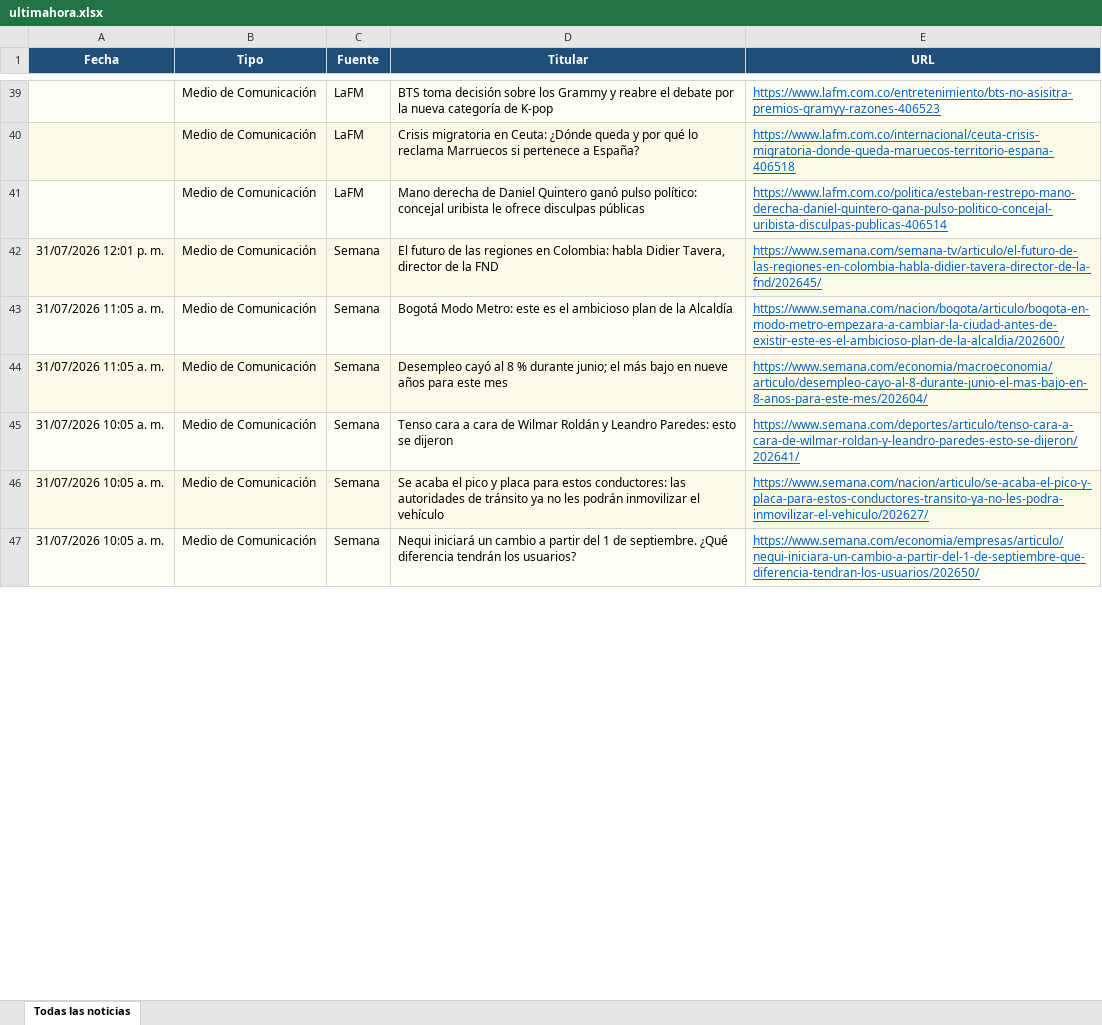
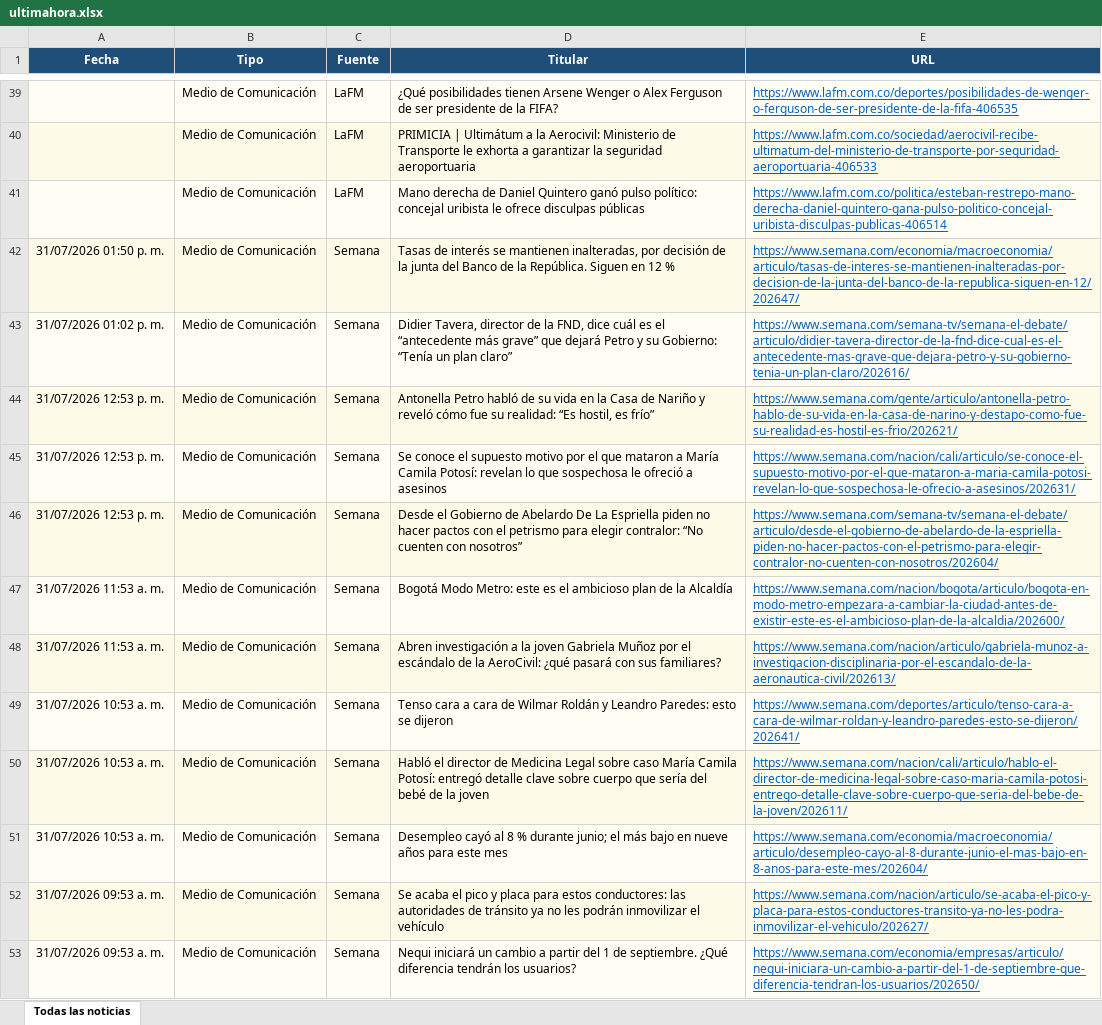
Before and after one commit to kevin961312/UltimaHora, an Excel workbook: docs/ultimahora.xlsx, sheet Todas las noticias, drawn as a sheet; only a part is shown, gaps mark what is left out; values as stored, in another font and other column widths than the file's, no borders; addresses are those after the commit; the diff covers the shown part only; the diff names each change by its address in the sheet, - before the commit and + after, or states it on an @@ line.

```diff
--- a/docs/ultimahora.xlsx (sheet Todas las noticias)
+++ b/docs/ultimahora.xlsx (sheet Todas las noticias)
-D39 (Titular): BTS toma decisión sobre los Grammy y reabre el debate por la nueva categoría de K-pop
+D39 (Titular): ¿Qué posibilidades tienen Arsene Wenger o Alex Ferguson de ser presidente de la FIFA?
-E39 (URL): https://www.lafm.com.co/entretenimiento/bts-no-asisitra-premios-gramyy-razones-406523
+E39 (URL): https://www.lafm.com.co/deportes/posibilidades-de-wenger-o-ferguson-de-ser-presidente-de-la-fifa-406535
-D40 (Titular): Crisis migratoria en Ceuta: ¿Dónde queda y por qué lo reclama Marruecos si pertenece a España?
+D40 (Titular): PRIMICIA | Ultimátum a la Aerocivil: Ministerio de Transporte le exhorta a garantizar la seguridad aeroportuaria
-E40 (URL): https://www.lafm.com.co/internacional/ceuta-crisis-migratoria-donde-queda-maruecos-territorio-espana-406518
+E40 (URL): https://www.lafm.com.co/sociedad/aerocivil-recibe-ultimatum-del-ministerio-de-transporte-por-seguridad-aeroportuaria-406533
+row 42: 31/07/2026 01:50 p. m. | Medio de Comunicación | Semana | Tasas de interés se mantienen inalteradas, por decisión de la junta del Banco de la República. Siguen en 12 % | https://www.semana.com/economia/macroeconomia/articulo/tasas-de-interes-se-mantienen-inalteradas-por-decision-de-la-junta-del-banco-de-la-republica-siguen-en-12/202647/
+row 43: 31/07/2026 01:02 p. m. | Medio de Comunicación | Semana | Didier Tavera, director de la FND, dice cuál es el “antecedente más grave” que dejará Petro y su Gobierno: “Tenía un plan claro” | https://www.semana.com/semana-tv/semana-el-debate/articulo/didier-tavera-director-de-la-fnd-dice-cual-es-el-antecedente-mas-grave-que-dejara-petro-y-su-gobierno-tenia-un-plan-claro/202616/
-A44 (Fecha): 31/07/2026 12:01 p. m.
+A44 (Fecha): 31/07/2026 12:53 p. m.
-D44 (Titular): El futuro de las regiones en Colombia: habla Didier Tavera, director de la FND
+D44 (Titular): Antonella Petro habló de su vida en la Casa de Nariño y reveló cómo fue su realidad: “Es hostil, es frío”
-E44 (URL): https://www.semana.com/semana-tv/articulo/el-futuro-de-las-regiones-en-colombia-habla-didier-tavera-director-de-la-fnd/202645/
+E44 (URL): https://www.semana.com/gente/articulo/antonella-petro-hablo-de-su-vida-en-la-casa-de-narino-y-destapo-como-fue-su-realidad-es-hostil-es-frio/202621/
+row 45: 31/07/2026 12:53 p. m. | Medio de Comunicación | Semana | Se conoce el supuesto motivo por el que mataron a María Camila Potosí: revelan lo que sospechosa le ofreció a asesinos | https://www.semana.com/nacion/cali/articulo/se-conoce-el-supuesto-motivo-por-el-que-mataron-a-maria-camila-potosi-revelan-lo-que-sospechosa-le-ofrecio-a-asesinos/202631/
+row 46: 31/07/2026 12:53 p. m. | Medio de Comunicación | Semana | Desde el Gobierno de Abelardo De La Espriella piden no hacer pactos con el petrismo para elegir contralor: “No cuenten con nosotros” | https://www.semana.com/semana-tv/semana-el-debate/articulo/desde-el-gobierno-de-abelardo-de-la-espriella-piden-no-hacer-pactos-con-el-petrismo-para-elegir-contralor-no-cuenten-con-nosotros/202604/
-A47:A48 (Fecha): 31/07/2026 11:05 a. m.
+A47:A48 (Fecha): 31/07/2026 11:53 a. m.
-D48 (Titular): Desempleo cayó al 8 % durante junio; el más bajo en nueve años para este mes
+D48 (Titular): Abren investigación a la joven Gabriela Muñoz por el escándalo de la AeroCivil: ¿qué pasará con sus familiares?
-E48 (URL): https://www.semana.com/economia/macroeconomia/articulo/desempleo-cayo-al-8-durante-junio-el-mas-bajo-en-8-anos-para-este-mes/202604/
+E48 (URL): https://www.semana.com/nacion/articulo/gabriela-munoz-a-investigacion-disciplinaria-por-el-escandalo-de-la-aeronautica-civil/202613/
-A49 (Fecha): 31/07/2026 10:05 a. m.
+A49 (Fecha): 31/07/2026 10:53 a. m.
+row 50: 31/07/2026 10:53 a. m. | Medio de Comunicación | Semana | Habló el director de Medicina Legal sobre caso María Camila Potosí: entregó detalle clave sobre cuerpo que sería del bebé de la joven | https://www.semana.com/nacion/cali/articulo/hablo-el-director-de-medicina-legal-sobre-caso-maria-camila-potosi-entrego-detalle-clave-sobre-cuerpo-que-seria-del-bebe-de-la-joven/202611/
+row 51: 31/07/2026 10:53 a. m. | Medio de Comunicación | Semana | Desempleo cayó al 8 % durante junio; el más bajo en nueve años para este mes | https://www.semana.com/economia/macroeconomia/articulo/desempleo-cayo-al-8-durante-junio-el-mas-bajo-en-8-anos-para-este-mes/202604/
-A52:A53 (Fecha): 31/07/2026 10:05 a. m.
+A52:A53 (Fecha): 31/07/2026 09:53 a. m.
```
Also changed, not shown: 123 added rows, 91 removed rows, 32 moved rows and 163 edited cells elsewhere in this sheet, 1 other file.
